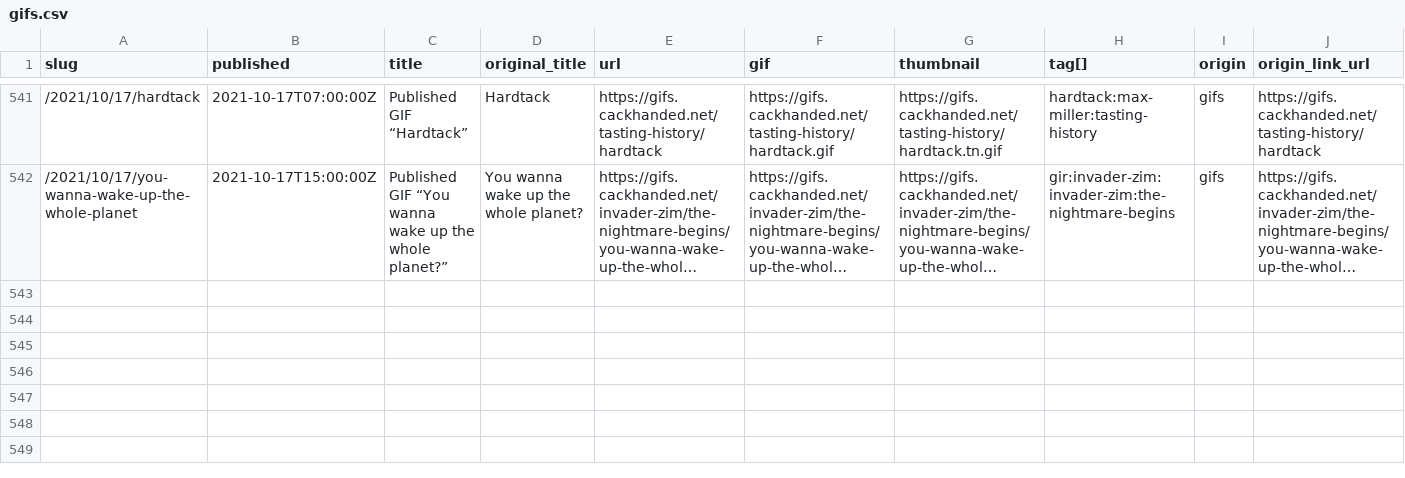
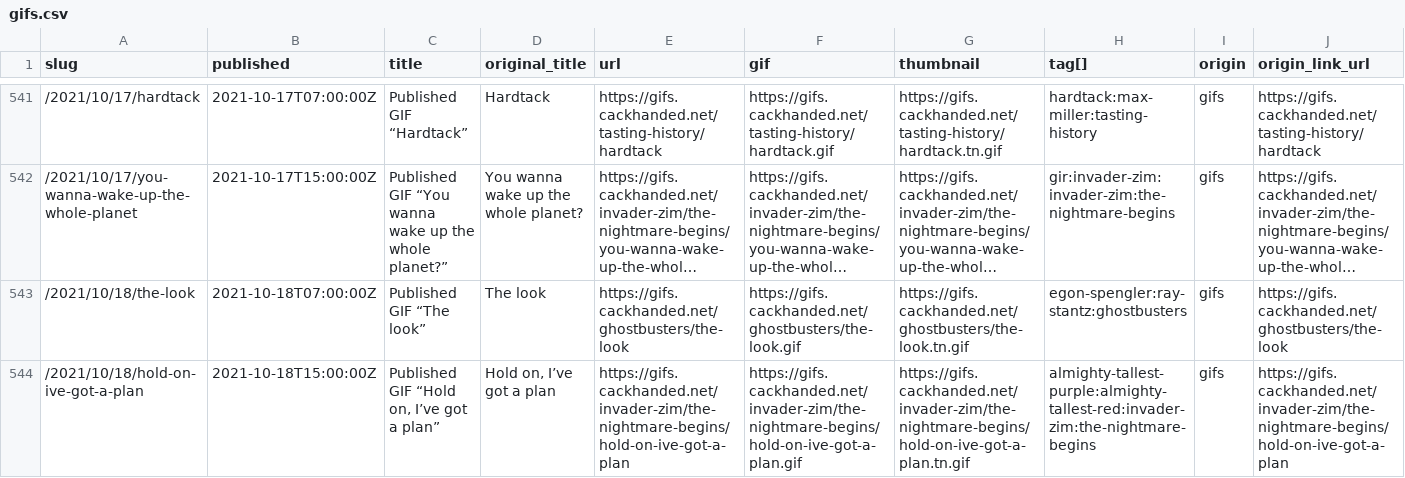
Before and after one commit to norm/marknormanfrancis.com, a CSV file: source/gifs.csv, drawn as a sheet; only a part is shown, gaps mark what is left out; long unchanged cells end in …; rows hold the shown columns only; the diff names each change by its address in the sheet, - before the commit and + after, or states it on an @@ line.

```diff
--- a/source/gifs.csv
+++ b/source/gifs.csv
+row 543: /2021/10/18/the-look | 2021-10-18T07:00:00Z | Published GIF “The look” | The look | https://gifs.cackhanded.net/ghostbusters/the-look | https://gifs.cackhanded.net/ghostbusters/the-look.gif | https://gifs.cackhanded.net/ghostbusters/the-look.tn.gif | egon-spengler:ray-stantz:ghostbusters | gifs | https://gifs.cackhanded.net/ghostbusters/the-look
+row 544: /2021/10/18/hold-on-ive-got-a-plan | 2021-10-18T15:00:00Z | Published GIF “Hold on, I’ve got a plan” | Hold on, I’ve got a plan | https://gifs.cackhanded.net/invader-zim/the-nightmare-begins/hold-on-ive-got-a-plan | https://gifs.cackhanded.net/invader-zim/the-nightmare-begins/hold-on-ive-got-a-plan.gif | https://gifs.cackhanded.net/invader-zim/the-nightmare-begins/hold-on-ive-got-a-plan.tn.gif | almighty-tallest-purple:almighty-tallest-red:invader-zim:the-nightmare-begins | gifs | https://gifs.cackhanded.net/invader-zim/the-nightmare-begins/hold-on-ive-got-a-plan
```
Also changed, not shown: 14 other files.
